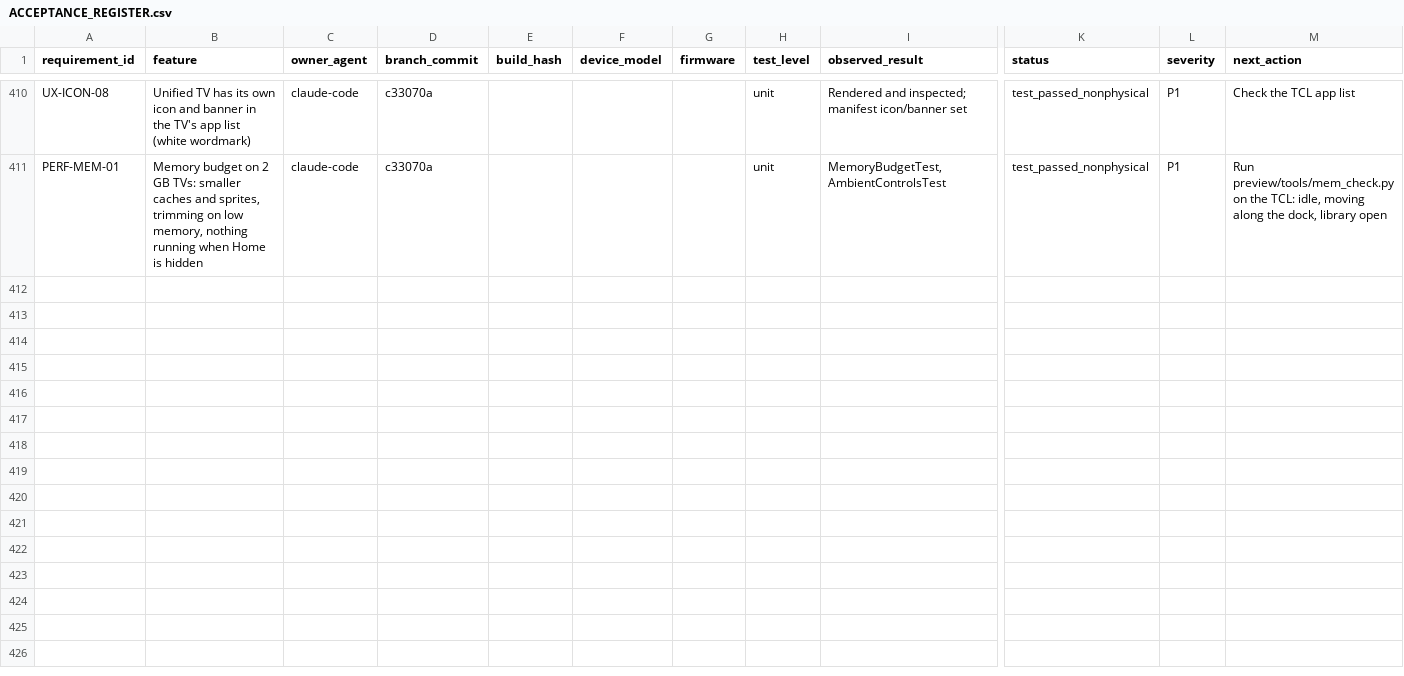
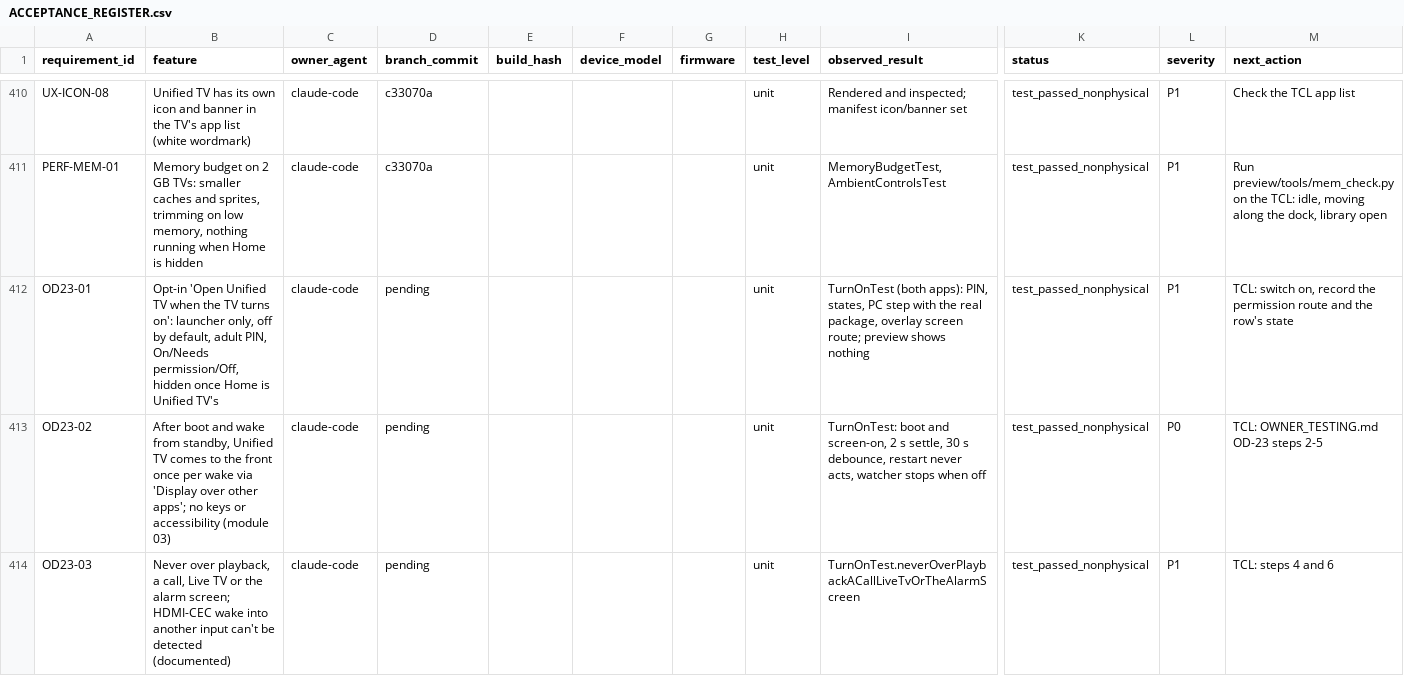
Before and after one commit to tcrosswell-99/Unified-TV, a CSV file: docs/ACCEPTANCE_REGISTER.csv, drawn as a sheet; only a part is shown, gaps mark what is left out; rows hold the shown columns only; the diff covers the shown part only; the diff names each change by its address in the sheet, - before the commit and + after, or states it on an @@ line.

```diff
--- a/docs/ACCEPTANCE_REGISTER.csv
+++ b/docs/ACCEPTANCE_REGISTER.csv
+row 412: OD23-01 | Opt-in 'Open Unified TV when the TV turns on': launcher only, off by default, adult PIN, On/Needs permission/Off, hidden once Home is Unified TV's | claude-code | pending |  |  |  | unit | TurnOnTest (both apps): PIN, states, PC step with the real package, overlay screen route; preview shows nothing | test_passed_nonphysical | P1 | TCL: switch on, record the permission route and the row's state
+row 413: OD23-02 | After boot and wake from standby, Unified TV comes to the front once per wake via 'Display over other apps'; no keys or accessibility (module 03) | claude-code | pending |  |  |  | unit | TurnOnTest: boot and screen-on, 2 s settle, 30 s debounce, restart never acts, watcher stops when off | test_passed_nonphysical | P0 | TCL: OWNER_TESTING.md OD-23 steps 2-5
+row 414: OD23-03 | Never over playback, a call, Live TV or the alarm screen; HDMI-CEC wake into another input can't be detected (documented) | claude-code | pending |  |  |  | unit | TurnOnTest.neverOverPlaybackACallLiveTvOrTheAlarmScreen | test_passed_nonphysical | P1 | TCL: steps 4 and 6
```
Also changed, not shown: 3 added rows and 3 edited cells elsewhere in this file, 37 other files.
